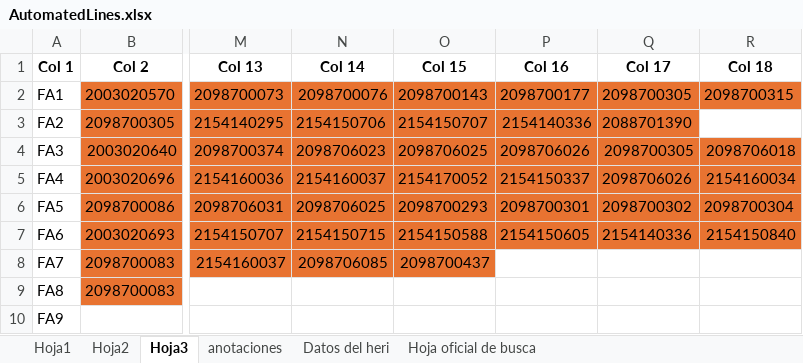
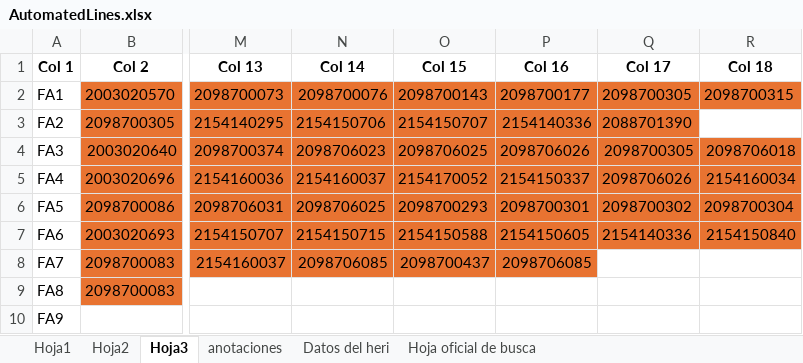
Before and after one commit to moisesrmz/WebAppLineFinder, an Excel workbook: backend/data/AutomatedLines.xlsx, sheet Hoja3, drawn as a sheet; only a part is shown, gaps mark what is left out; values as stored, in another font and other column widths than the file's, no borders; the diff names each change by its address in the sheet, - before the commit and + after, or states it on an @@ line.

Commit message:
se agrega a linea 7 2098706085

```diff
--- a/backend/data/AutomatedLines.xlsx (sheet Hoja3)
+++ b/backend/data/AutomatedLines.xlsx (sheet Hoja3)
-P8 (Col 16): (empty)
+P8 (Col 16): 2098706085
-P8 fill: none
+P8 fill: #E87331
```
